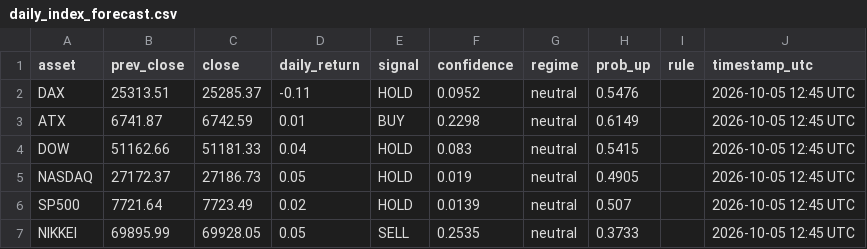
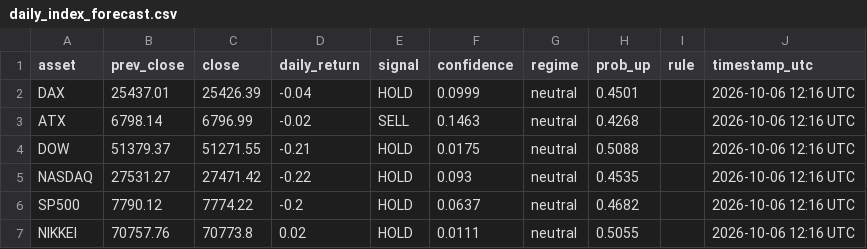
Before and after one commit to Hst332/2026Indizes, a CSV file: forecasts/daily_index_forecast.csv, drawn as a sheet.

Commit message:
Daily index forecast

```diff
--- a/forecasts/daily_index_forecast.csv
+++ b/forecasts/daily_index_forecast.csv
@@ -1,7 +1,7 @@
 asset,prev_close,close,daily_return,signal,confidence,regime,prob_up,rule,timestamp_utc
-DAX,25313.51,25285.37,-0.11,HOLD,0.0952,neutral,0.5476,,2026-10-05 12:45 UTC
-ATX,6741.87,6742.59,0.01,BUY,0.2298,neutral,0.6149,,2026-10-05 12:45 UTC
-DOW,51162.66,51181.33,0.04,HOLD,0.083,neutral,0.5415,,2026-10-05 12:45 UTC
-NASDAQ,27172.37,27186.73,0.05,HOLD,0.019,neutral,0.4905,,2026-10-05 12:45 UTC
-SP500,7721.64,7723.49,0.02,HOLD,0.0139,neutral,0.507,,2026-10-05 12:45 UTC
-NIKKEI,69895.99,69928.05,0.05,SELL,0.2535,neutral,0.3733,,2026-10-05 12:45 UTC
+DAX,25437.01,25426.39,-0.04,HOLD,0.0999,neutral,0.4501,,2026-10-06 12:16 UTC
+ATX,6798.14,6796.99,-0.02,SELL,0.1463,neutral,0.4268,,2026-10-06 12:16 UTC
+DOW,51379.37,51271.55,-0.21,HOLD,0.0175,neutral,0.5088,,2026-10-06 12:16 UTC
+NASDAQ,27531.27,27471.42,-0.22,HOLD,0.093,neutral,0.4535,,2026-10-06 12:16 UTC
+SP500,7790.12,7774.22,-0.2,HOLD,0.0637,neutral,0.4682,,2026-10-06 12:16 UTC
+NIKKEI,70757.76,70773.8,0.02,HOLD,0.0111,neutral,0.5055,,2026-10-06 12:16 UTC
```
Also changed, not shown: 1 other file.
